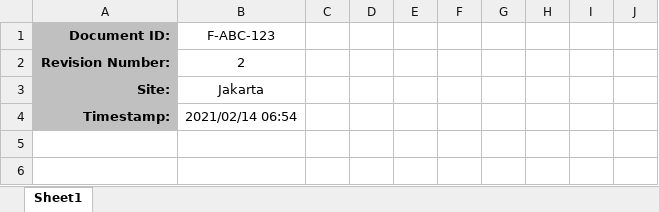
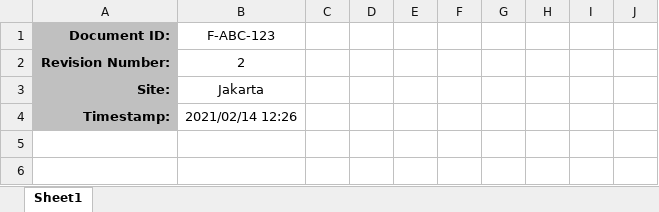
Before and after one commit to zero-one-group/fxl-example, an Excel workbook: data/inventory.xlsx, sheet Sheet1, drawn as a sheet; only a part is shown; values as stored, in another font and other column widths than the file's, no borders; the diff names each change by its address in the sheet, - before the commit and + after, or states it on an @@ line.

Commit message:
Added incrementally built spreadsheet

```diff
--- a/data/inventory.xlsx (sheet Sheet1)
+++ b/data/inventory.xlsx (sheet Sheet1)
-B4: 2021/02/14 06:54
+B4: 2021/02/14 12:26
```
Also changed, not shown: 11 other files.
